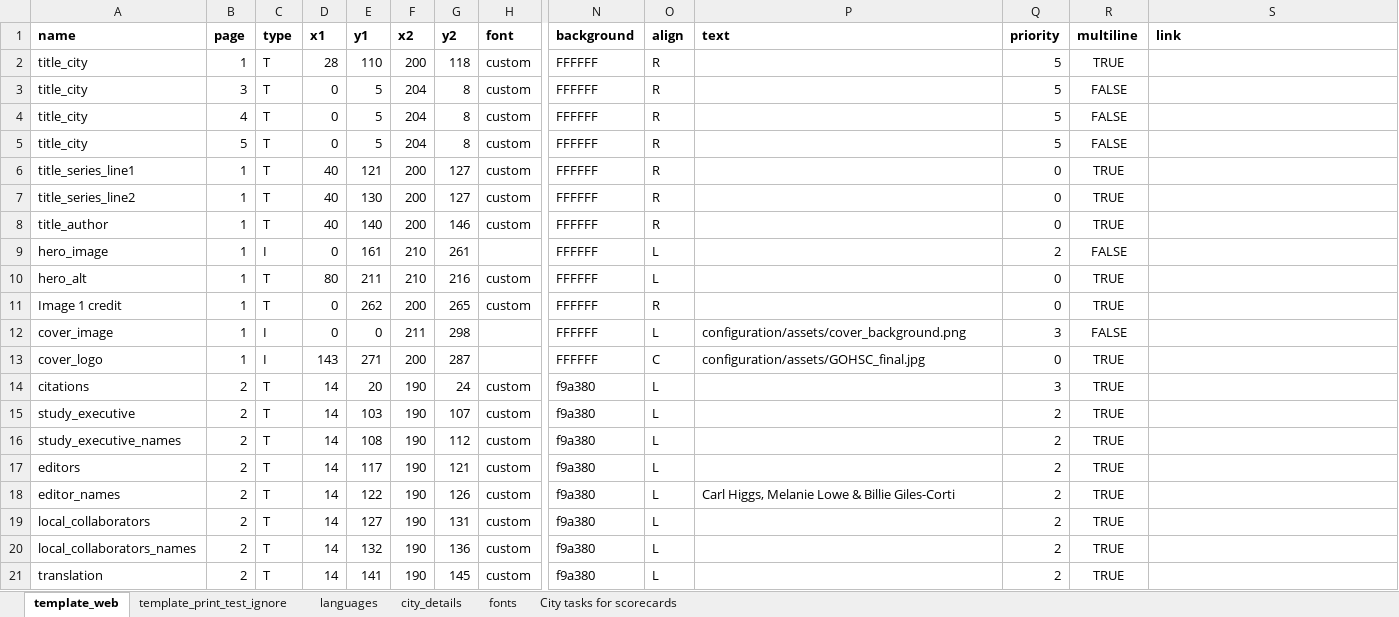
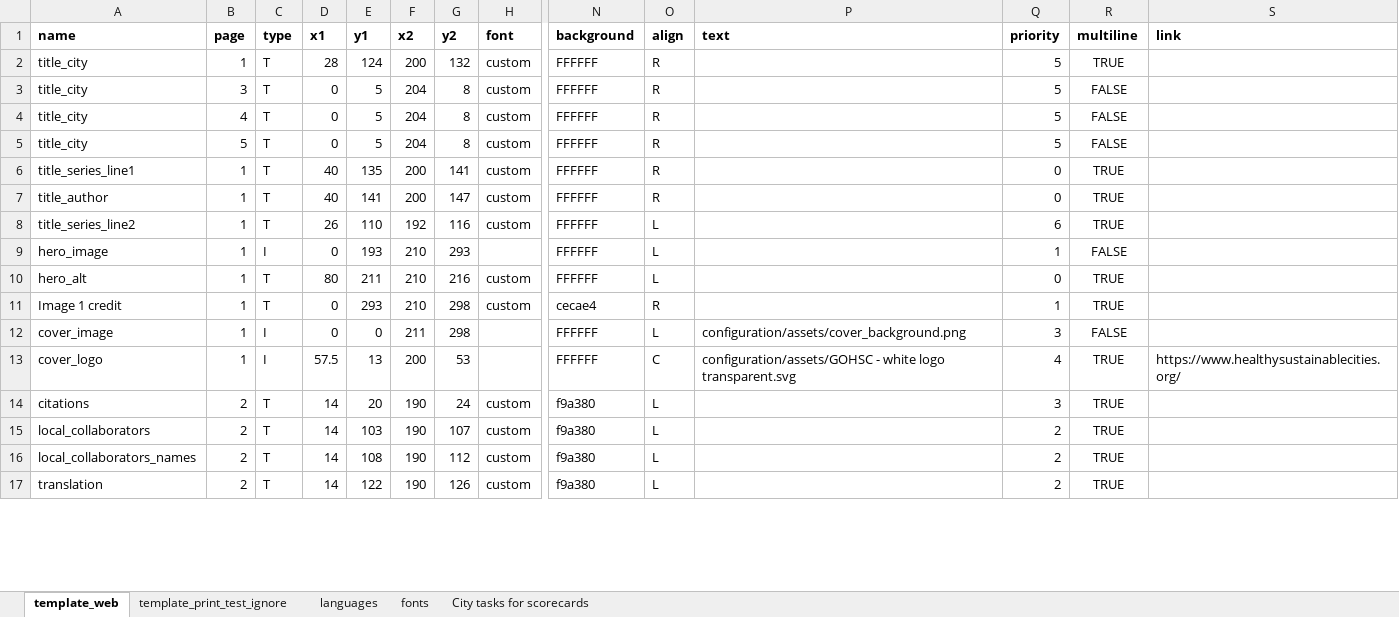
Before and after one commit to healthysustainablecities/global-indicators, an Excel workbook: process/configuration/templates/_report_configuration.xlsx, sheet template_web, drawn as a sheet; only a part is shown, gaps mark what is left out; values as stored, in another font and other column widths than the file's, no borders; conditional formats not drawn; removed rows and columns are numbered as before the commit, all else as after; rows hold the shown columns only; the diff covers the shown part only; the diff names each change by its address in the sheet, - before the commit and + after, or states it on an @@ line.

Commit message:
update _report_configuration.xlsx template, related to #234

```diff
--- a/process/configuration/templates/_report_configuration.xlsx (sheet template_web)
+++ b/process/configuration/templates/_report_configuration.xlsx (sheet template_web)
-sheet tab: city_details
-E2 (y1): 110
+E2 (y1): 124
-G2 (y2): 118
+G2 (y2): 132
-E6 (y1): 121
+E6 (y1): 135
-G6 (y2): 127
+G6 (y2): 141
-row 7: title_series_line2 | 1 | T | 40 | 130 | 200 | 127 | custom | FFFFFF | R |  | 0 | TRUE
-E7 (y1): 140
+E7 (y1): 141
-G7 (y2): 146
+G7 (y2): 147
+row 8: title_series_line2 | 1 | T | 26 | 110 | 192 | 116 | custom | FFFFFF | L |  | 6 | TRUE
-E9 (y1): 161
+E9 (y1): 193
-G9 (y2): 261
+G9 (y2): 293
-Q9 (priority): 2
+Q9 (priority): 1
-E11 (y1): 262
+E11 (y1): 293
-F11 (x2): 200
+F11 (x2): 210
-G11 (y2): 265
+G11 (y2): 298
-N11 (background): FFFFFF
+N11 (background): cecae4
-Q11 (priority): 0
+Q11 (priority): 1
-D13 (x1): 143
+D13 (x1): 57.5
-E13 (y1): 271
+E13 (y1): 13
-G13 (y2): 287
+G13 (y2): 53
-P13 (text): configuration/assets/GOHSC_final.jpg
+P13 (text): configuration/assets/GOHSC - white logo transparent.svg
-Q13 (priority): 0
+Q13 (priority): 4
-S13 (link): (empty)
+S13 (link): https://www.healthysustainablecities.org/
-row 15: study_executive | 2 | T | 14 | 103 | 190 | 107 | custom | f9a380 | L |  | 2 | TRUE
-row 16: study_executive_names | 2 | T | 14 | 108 | 190 | 112 | custom | f9a380 | L |  | 2 | TRUE
-row 17: editors | 2 | T | 14 | 117 | 190 | 121 | custom | f9a380 | L |  | 2 | TRUE
-row 18: editor_names | 2 | T | 14 | 122 | 190 | 126 | custom | f9a380 | L | Carl Higgs, Melanie Lowe & Billie Giles-Corti | 2 | TRUE
-E15 (y1): 127
+E15 (y1): 103
-G15 (y2): 131
+G15 (y2): 107
-E16 (y1): 132
+E16 (y1): 108
-G16 (y2): 136
+G16 (y2): 112
-E17 (y1): 141
+E17 (y1): 122
-G17 (y2): 145
+G17 (y2): 126
```
Also changed, not shown: 1 added row and 5 edited cells elsewhere in this sheet, sheet languages, formulas that keep their value, hidden cells.
